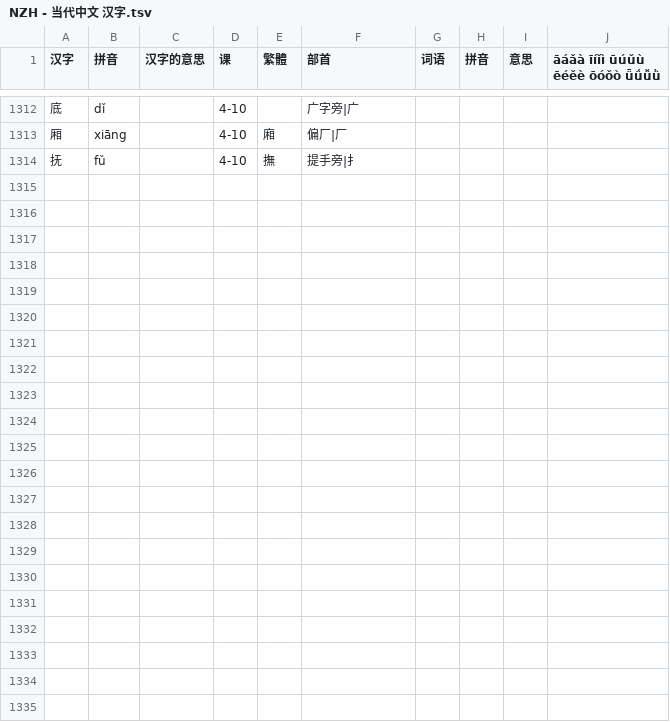
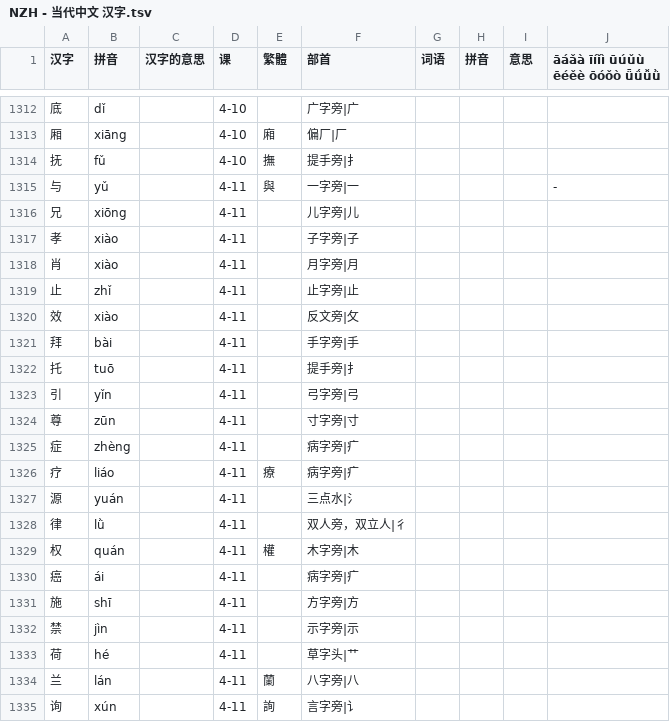
Before and after one commit to jdwebdev/chinois, a TSV file: tsv/NZH - 当代中文 汉字.tsv, drawn as a sheet; only a part is shown, gaps mark what is left out; the diff names each change by its address in the sheet, - before the commit and + after, or states it on an @@ line.

```diff
--- a/tsv/NZH - 当代中文 汉字.tsv
+++ b/tsv/NZH - 当代中文 汉字.tsv
+row 1315: 与 | yǔ |  | 4-11 | 與 | 一字旁|一 |  |  |  | -
+row 1316: 兄 | xiōng |  | 4-11 |  | 儿字旁|儿
+row 1317: 孝 | xiào |  | 4-11 |  | 子字旁|子
+row 1318: 肖 | xiào |  | 4-11 |  | 月字旁|月
+row 1319: 止 | zhǐ |  | 4-11 |  | 止字旁|止
+row 1320: 效 | xiào |  | 4-11 |  | 反文旁|攵
+row 1321: 拜 | bài |  | 4-11 |  | 手字旁|手
+row 1322: 托 | tuō |  | 4-11 |  | 提手旁|扌
+row 1323: 引 | yǐn |  | 4-11 |  | 弓字旁|弓
+row 1324: 尊 | zūn |  | 4-11 |  | 寸字旁|寸
+row 1325: 症 | zhèng |  | 4-11 |  | 病字旁|疒
+row 1326: 疗 | liáo |  | 4-11 | 療 | 病字旁|疒
+row 1327: 源 | yuán |  | 4-11 |  | 三点水|氵
+row 1328: 律 | lǜ |  | 4-11 |  | 双人旁，双立人|彳
+row 1329: 权 | quán |  | 4-11 | 權 | 木字旁|木
+row 1330: 癌 | ái |  | 4-11 |  | 病字旁|疒
+row 1331: 施 | shī |  | 4-11 |  | 方字旁|方
+row 1332: 禁 | jìn |  | 4-11 |  | 示字旁|示
+row 1333: 荷 | hé |  | 4-11 |  | 草字头|艹
+row 1334: 兰 | lán |  | 4-11 | 蘭 | 八字旁|八
+row 1335: 询 | xún |  | 4-11 | 詢 | 言字旁|讠
```
Also changed, not shown: tsv/NZH - 当代中文 例子.tsv, tsv/NZH - 当代中文 课文.tsv, 2 other files.
